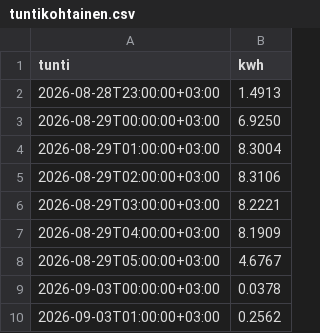
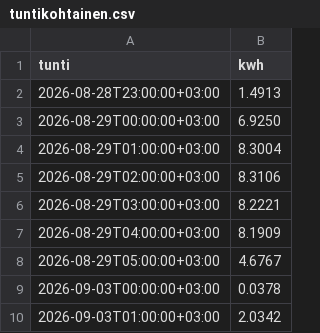
Before and after one commit to Zeikki96/GO-E, a CSV file: tuntikohtainen.csv, drawn as a sheet.

```diff
--- a/tuntikohtainen.csv
+++ b/tuntikohtainen.csv
@@ -9,2 +9,2 @@ tunti,kwh
 2026-09-03T00:00:00+03:00,0.0378
-2026-09-03T01:00:00+03:00,0.2562
+2026-09-03T01:00:00+03:00,2.0342
```
Also changed, not shown: goe_log.csv, kustannukset.csv, 2 other files.
